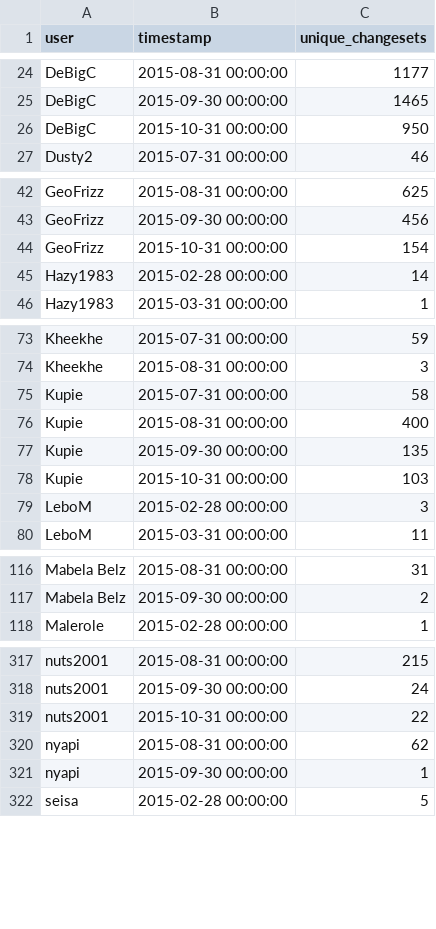
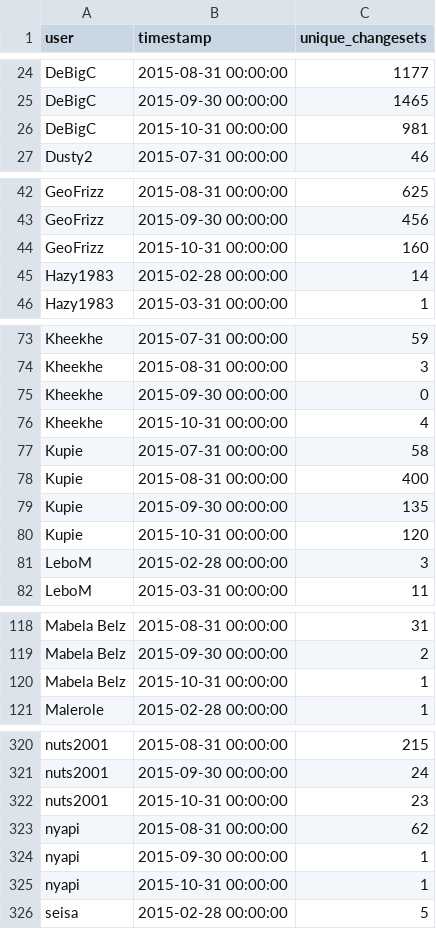
Before and after one commit to rustyb/osm-meta-util, a CSV file: montly_app_tracking.csv, drawn as a sheet; only a part is shown, gaps mark what is left out; the diff covers the shown part only.

```diff
--- a/montly_app_tracking.csv
+++ b/montly_app_tracking.csv
@@ -25,3 +25,3 @@ DeBigC,2015-08-31 00:00:00,1177
 DeBigC,2015-09-30 00:00:00,1465
-DeBigC,2015-10-31 00:00:00,950
+DeBigC,2015-10-31 00:00:00,981
 Dusty2,2015-07-31 00:00:00,46
@@ -43,3 +43,3 @@ GeoFrizz,2015-08-31 00:00:00,625
 GeoFrizz,2015-09-30 00:00:00,456
-GeoFrizz,2015-10-31 00:00:00,154
+GeoFrizz,2015-10-31 00:00:00,160
 Hazy1983,2015-02-28 00:00:00,14
@@ -74,2 +74,4 @@ Kheekhe,2015-07-31 00:00:00,59
 Kheekhe,2015-08-31 00:00:00,3
+Kheekhe,2015-09-30 00:00:00,0
+Kheekhe,2015-10-31 00:00:00,4
 Kupie,2015-07-31 00:00:00,58
@@ -77,3 +79,3 @@ Kupie,2015-08-31 00:00:00,400
 Kupie,2015-09-30 00:00:00,135
-Kupie,2015-10-31 00:00:00,103
+Kupie,2015-10-31 00:00:00,120
 LeboM,2015-02-28 00:00:00,3
@@ -117,2 +119,3 @@ Mabela Belz,2015-08-31 00:00:00,31
 Mabela Belz,2015-09-30 00:00:00,2
+Mabela Belz,2015-10-31 00:00:00,1
 Malerole,2015-02-28 00:00:00,1
@@ -318,5 +321,6 @@ nuts2001,2015-08-31 00:00:00,215
 nuts2001,2015-09-30 00:00:00,24
-nuts2001,2015-10-31 00:00:00,22
+nuts2001,2015-10-31 00:00:00,23
 nyapi,2015-08-31 00:00:00,62
 nyapi,2015-09-30 00:00:00,1
+nyapi,2015-10-31 00:00:00,1
 seisa,2015-02-28 00:00:00,5
```
Also changed, not shown: 11 edited cells elsewhere in this file, app_total_edits_by_type.csv, csv/district_rannking.csv, 2 other files.
